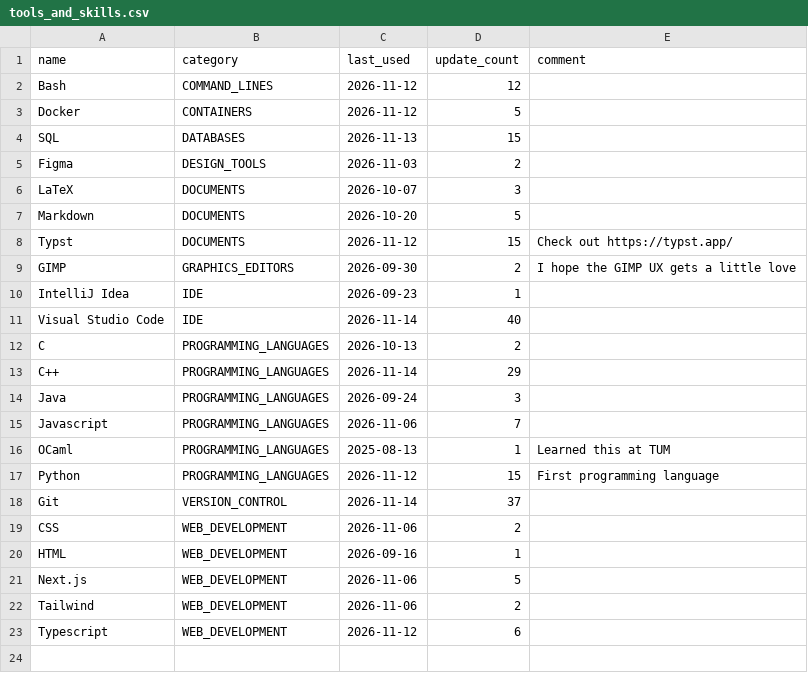
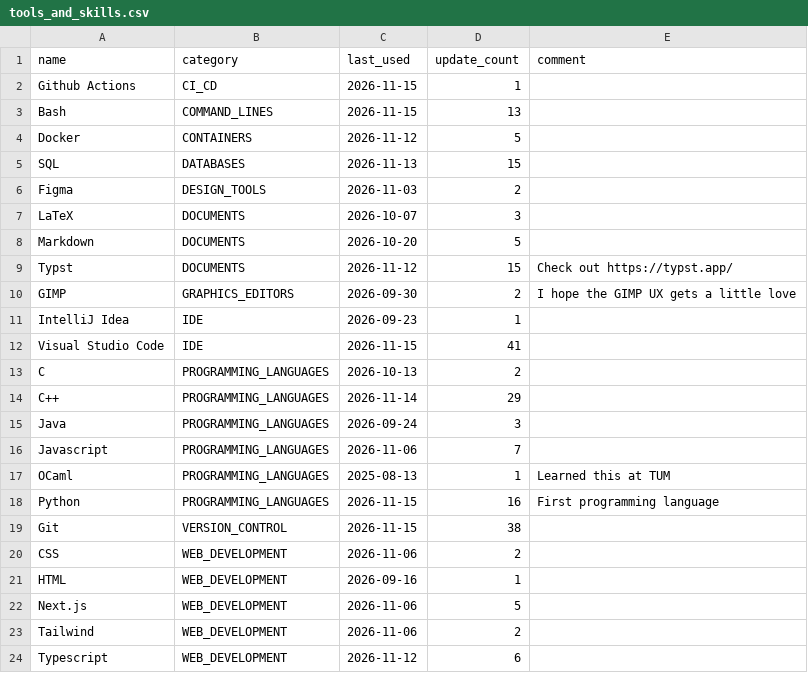
Before and after one commit to Joel-dev-IMP/Joel-dev-IMP, a CSV file: tools_and_skills.csv, drawn as a sheet.

```diff
--- a/tools_and_skills.csv
+++ b/tools_and_skills.csv
@@ -1,3 +1,4 @@
 name,category,last_used,update_count,comment
-Bash,COMMAND_LINES,2026-11-12,12,
+Github Actions,CI_CD,2026-11-15,1,
+Bash,COMMAND_LINES,2026-11-15,13,
 Docker,CONTAINERS,2026-11-12,5,
@@ -10,3 +11,3 @@ GIMP,GRAPHICS_EDITORS,2026-09-30,2,I hope the GIMP UX gets a little love
 IntelliJ Idea,IDE,2026-09-23,1,
-Visual Studio Code,IDE,2026-11-14,40,
+Visual Studio Code,IDE,2026-11-15,41,
 C,PROGRAMMING_LANGUAGES,2026-10-13,2,
@@ -16,4 +17,4 @@ Javascript,PROGRAMMING_LANGUAGES,2026-11-06,7,
 OCaml,PROGRAMMING_LANGUAGES,2025-08-13,1,Learned this at TUM
-Python,PROGRAMMING_LANGUAGES,2026-11-12,15,First programming language
-Git,VERSION_CONTROL,2026-11-14,37,
+Python,PROGRAMMING_LANGUAGES,2026-11-15,16,First programming language
+Git,VERSION_CONTROL,2026-11-15,38,
 CSS,WEB_DEVELOPMENT,2026-11-06,2,
```
Also changed, not shown: 1 other file.
